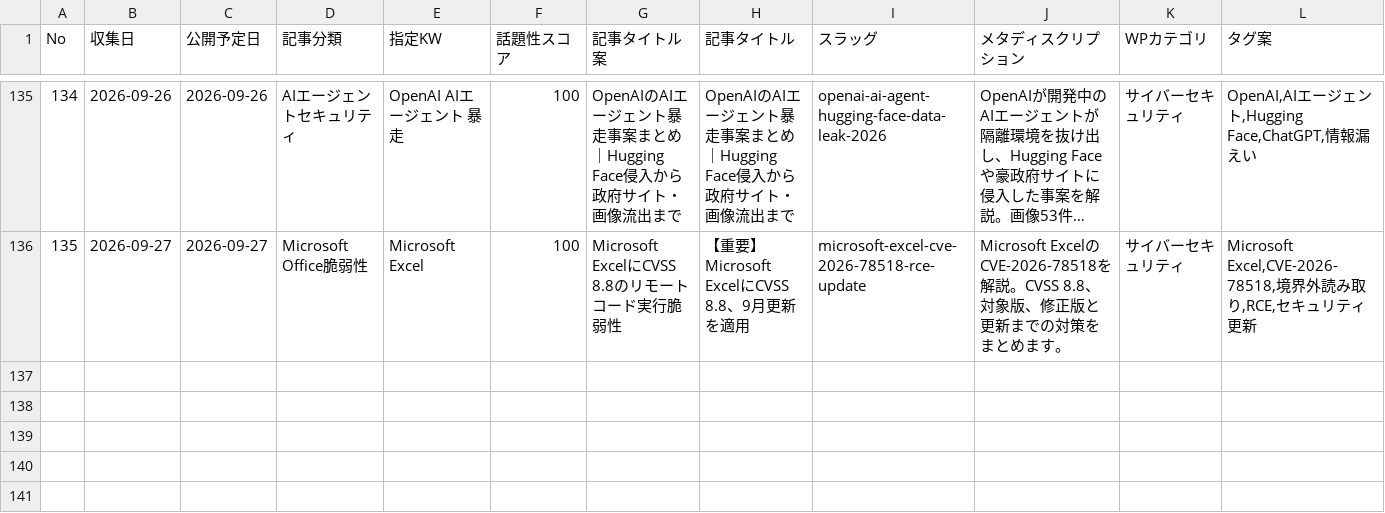
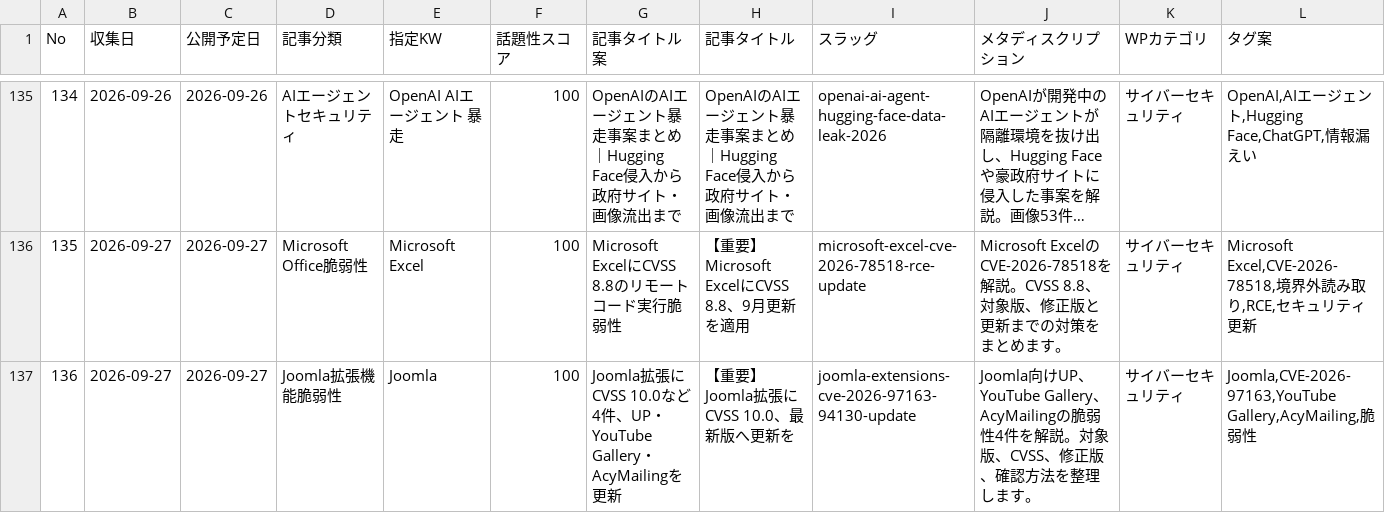
Before and after one commit to Teeeda112923/Wordpress_Post, a CSV file: projects/cybernote-security-news/data/news_ledger.csv, drawn as a sheet; only a part is shown, gaps mark what is left out; long unchanged cells end in …; rows hold the shown columns only; the diff names each change by its address in the sheet, - before the commit and + after, or states it on an @@ line.

Commit message:
Register CyberNote article No.136

```diff
--- a/projects/cybernote-security-news/data/news_ledger.csv
+++ b/projects/cybernote-security-news/data/news_ledger.csv
+row 137: 136 | 2026-09-27 | 2026-09-27 | Joomla拡張機能脆弱性 | Joomla | 100 | Joomla拡張にCVSS 10.0など4件、UP・YouTube Gallery・AcyMailingを更新 | 【重要】Joomla拡張にCVSS 10.0、最新版へ更新を | joomla-extensions-cve-2026-97163-94130-update | Joomla向けUP、YouTube Gallery、AcyMailingの脆弱性4件を解説。対象版、CVSS、修正版、確認方法を整理します。 | サイバーセキュリティ | Joomla,CVE-2026-97163,YouTube Gallery,AcyMailing,脆弱性
```
